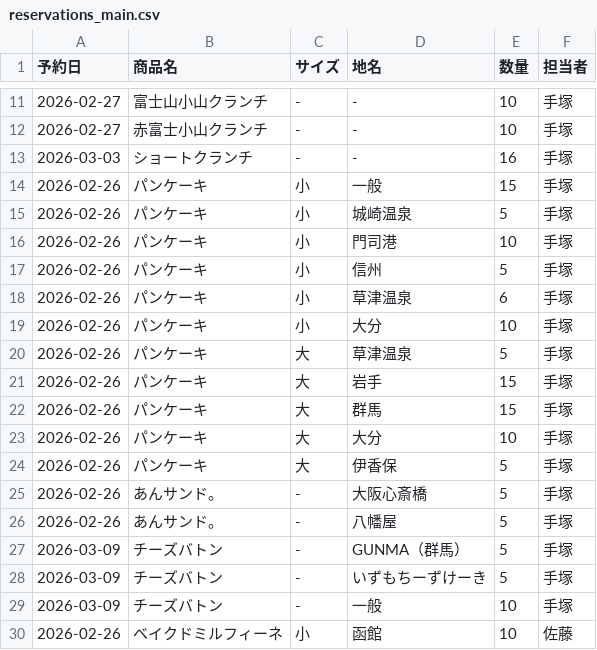
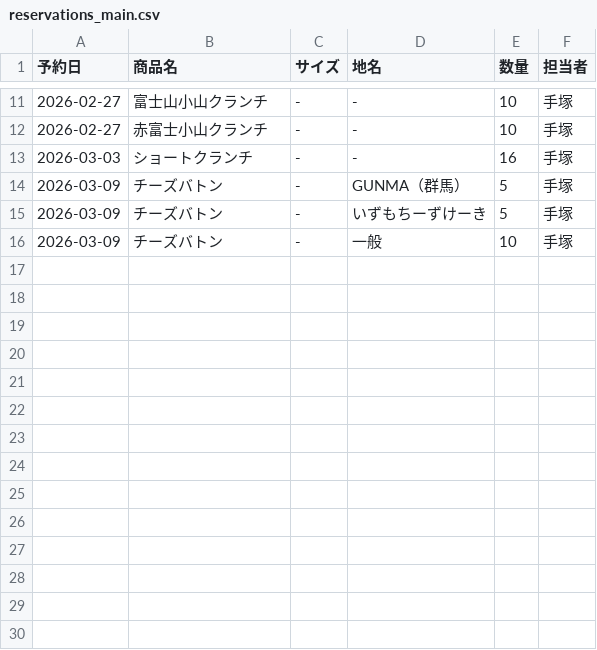
Before and after one commit to iplan381/zaiko-kanri, a CSV file: reservations_main.csv, drawn as a sheet; only a part is shown, gaps mark what is left out.

Commit message:
Clean up Reservation

```diff
--- a/reservations_main.csv
+++ b/reservations_main.csv
@@ -13,15 +13,2 @@
 2026-03-03,ショートクランチ, - ,-,16,手塚
-2026-02-26,パンケーキ,小,一般,15,手塚
-2026-02-26,パンケーキ,小,城崎温泉,5,手塚
-2026-02-26,パンケーキ,小,門司港,10,手塚
-2026-02-26,パンケーキ,小,信州,5,手塚
-2026-02-26,パンケーキ,小,草津温泉,6,手塚
-2026-02-26,パンケーキ,小,大分,10,手塚
-2026-02-26,パンケーキ,大,草津温泉,5,手塚
-2026-02-26,パンケーキ,大,岩手,15,手塚
-2026-02-26,パンケーキ,大,群馬,15,手塚
-2026-02-26,パンケーキ,大,大分,10,手塚
-2026-02-26,パンケーキ,大,伊香保,5,手塚
-2026-02-26,あんサンド。, - ,大阪心斎橋,5,手塚
-2026-02-26,あんサンド。, - ,八幡屋,5,手塚
 2026-03-09,チーズバトン, - ,GUNMA（群馬）,5,手塚
@@ -29,2 +16 @@
 2026-03-09,チーズバトン, - ,一般,10,手塚
-2026-02-26,ベイクドミルフィーネ,小,函館,10,佐藤
```
